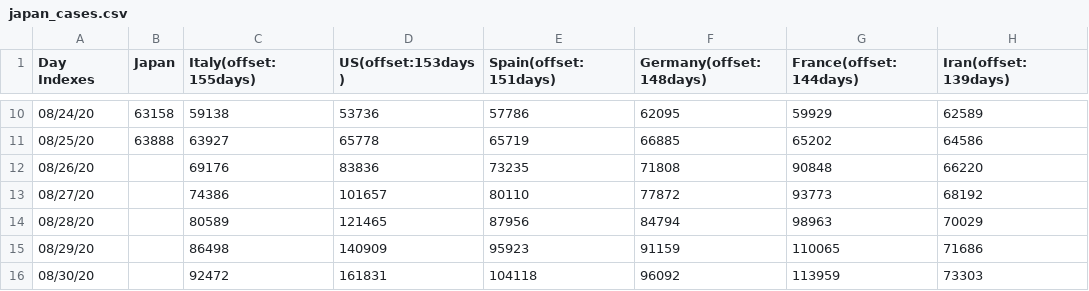
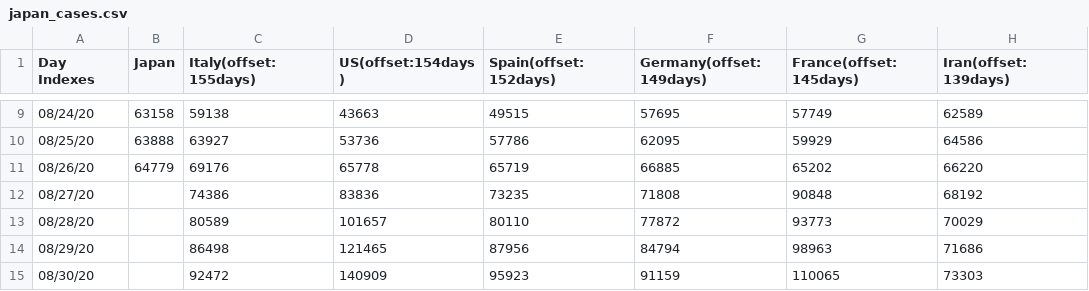
Before and after one commit to kmdsbng/COVID-19, a CSV file: converted_data/japan_cases.csv, drawn as a sheet; only a part is shown, gaps mark what is left out; the diff covers the shown part only.

```diff
--- a/converted_data/japan_cases.csv
+++ b/converted_data/japan_cases.csv
@@ -1 +1 @@
-Day Indexes,Japan,Italy(offset:155days),US(offset:153days),Spain(offset:151days),Germany(offset:148days),France(offset:144days),Iran(offset:139days)
+Day Indexes,Japan,Italy(offset:155days),US(offset:154days),Spain(offset:152days),Germany(offset:149days),France(offset:145days),Iran(offset:139days)
@@ -10,7 +9,7 @@ Day Indexes,Japan,Italy(offset:155days),US(offset:153days),Spain(offset:151days)
-08/24/20,63158,59138,53736,57786,62095,59929,62589
-08/25/20,63888,63927,65778,65719,66885,65202,64586
-08/26/20,,69176,83836,73235,71808,90848,66220
-08/27/20,,74386,101657,80110,77872,93773,68192
-08/28/20,,80589,121465,87956,84794,98963,70029
-08/29/20,,86498,140909,95923,91159,110065,71686
-08/30/20,,92472,161831,104118,96092,113959,73303
+08/24/20,63158,59138,43663,49515,57695,57749,62589
+08/25/20,63888,63927,53736,57786,62095,59929,64586
+08/26/20,64779,69176,65778,65719,66885,65202,66220
+08/27/20,,74386,83836,73235,71808,90848,68192
+08/28/20,,80589,101657,80110,77872,93773,70029
+08/29/20,,86498,121465,87956,84794,98963,71686
+08/30/20,,92472,140909,95923,91159,110065,73303
```
Also changed, not shown: 1 added row, 1 removed row and 92 edited cells elsewhere in this file.
